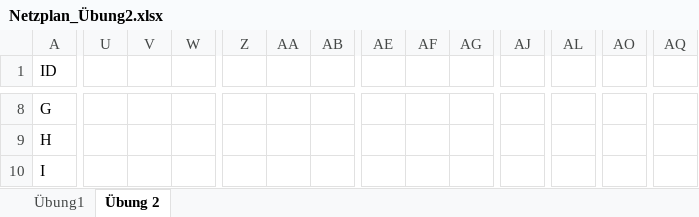
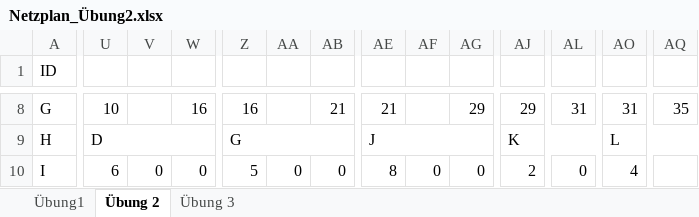
Before and after one commit to SebastianMeisel/QM_PM, an Excel workbook: FISID_Übungen/Netzplan_Übung2.xlsx, sheet Übung 2, drawn as a sheet; only a part is shown, gaps mark what is left out; values as stored, in another font and other column widths than the file's, no cell formats; conditional formats not drawn; removed rows and columns are numbered as before the commit, all else as after; rows hold the shown columns only; the diff covers the shown part only; the diff names each change by its address in the sheet, - before the commit and + after, or states it on an @@ line.

Commit message:
Lösung Netzplanübung 2 - Übung 2

```diff
--- a/FISID_Übungen/Netzplan_Übung2.xlsx (sheet Übung 2)
+++ b/FISID_Übungen/Netzplan_Übung2.xlsx (sheet Übung 2)
+sheet tab: Übung 3
-U8: (empty)
+U8: 10
-W8: (empty)
+W8: 16
-Z8: (empty)
+Z8: 16
-AB8: (empty)
+AB8: 21
-AE8: (empty)
+AE8: 21
-AG8: (empty)
+AG8: 29
-AJ8: (empty)
+AJ8: 29
-AL8: (empty)
+AL8: 31
-AO8: (empty)
+AO8: 31
-AQ8: (empty)
+AQ8: 35
-U9: (empty)
+U9: D
+U9:W9 merged
-Z9: (empty)
+Z9: G
+Z9:AB9 merged
-AE9: (empty)
+AE9: J
+AE9:AG9 merged
-AJ9: (empty)
+AJ9: K
+AJ9:AL9 merged
-AO9: (empty)
+AO9: L
+AO9:AQ9 merged
-row 10: I
+row 10: I | 6 | 0 | 0 | 5 | 0 | 0 | 8 | 0 | 0 | 2 | 0 | 4
```
Also changed, not shown: 68 edited cells and merged cells elsewhere in this sheet, cell formats.
